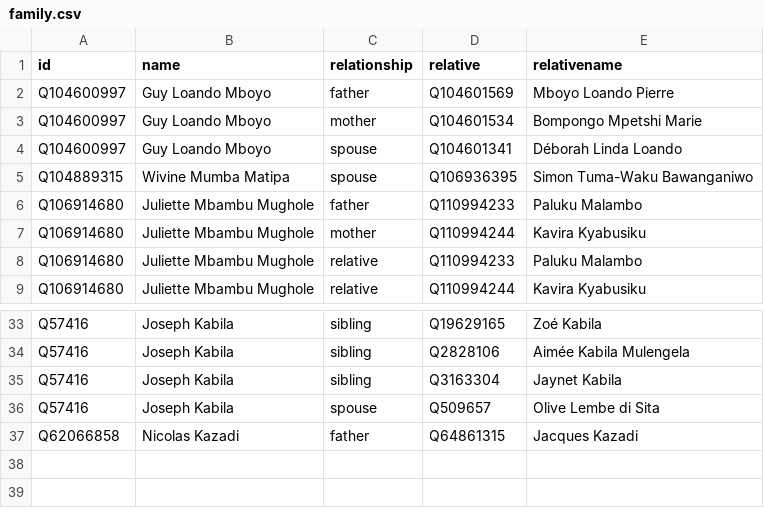
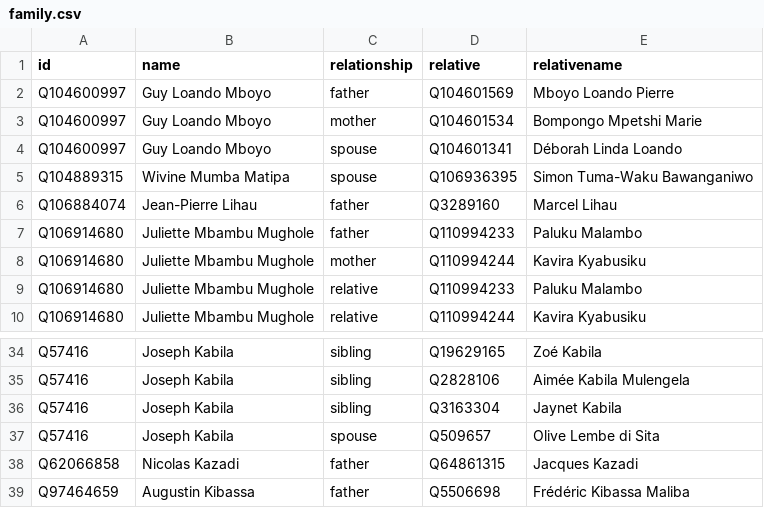
Before and after one commit to every-politician-scrapers/congo-kinshasa-ministers, a CSV file: html/family.csv, drawn as a sheet; only a part is shown, gaps mark what is left out; the diff names each change by its address in the sheet, - before the commit and + after, or states it on an @@ line.

```diff
--- a/html/family.csv
+++ b/html/family.csv
+row 6: Q106884074 | Jean-Pierre Lihau | father | Q3289160 | Marcel Lihau
+row 39: Q97464659 | Augustin Kibassa | father | Q5506698 | Frédéric Kibassa Maliba
```
Also changed, not shown: html/current.csv, html/holders21.csv, 2 other files.
